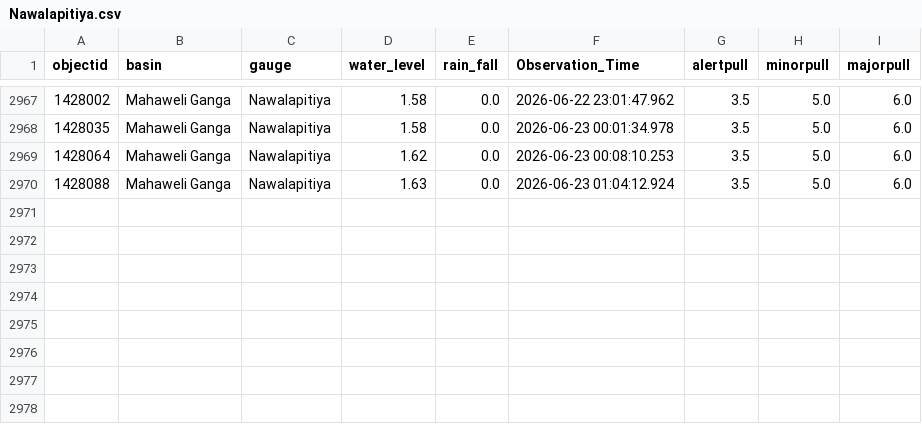
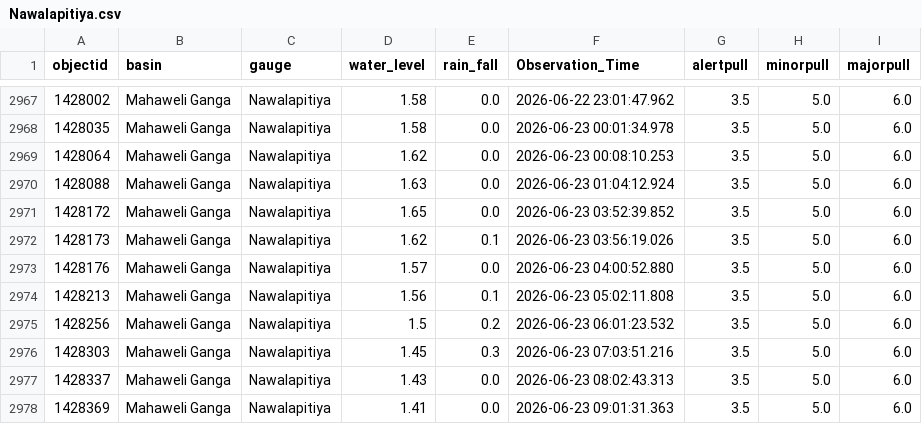
Before and after one commit to hhumal/Irrigation-Dept-Manual-River-Gauge-Readings, a CSV file: Station_Rainfall_CSVs/Nawalapitiya.csv, drawn as a sheet; only a part is shown, gaps mark what is left out.

```diff
--- a/Station_Rainfall_CSVs/Nawalapitiya.csv
+++ b/Station_Rainfall_CSVs/Nawalapitiya.csv
@@ -2970 +2970,9 @@ objectid,basin,gauge,water_level,rain_fall,Observation_Time,alertpull,minorpull,
 1428088,Mahaweli Ganga,Nawalapitiya,1.63,0.0,2026-06-23 01:04:12.924,3.5,5.0,6.0
+1428172,Mahaweli Ganga,Nawalapitiya,1.65,0.0,2026-06-23 03:52:39.852,3.5,5.0,6.0
+1428173,Mahaweli Ganga,Nawalapitiya,1.62,0.1,2026-06-23 03:56:19.026,3.5,5.0,6.0
+1428176,Mahaweli Ganga,Nawalapitiya,1.57,0.0,2026-06-23 04:00:52.880,3.5,5.0,6.0
+1428213,Mahaweli Ganga,Nawalapitiya,1.56,0.1,2026-06-23 05:02:11.808,3.5,5.0,6.0
+1428256,Mahaweli Ganga,Nawalapitiya,1.5,0.2,2026-06-23 06:01:23.532,3.5,5.0,6.0
+1428303,Mahaweli Ganga,Nawalapitiya,1.45,0.3,2026-06-23 07:03:51.216,3.5,5.0,6.0
+1428337,Mahaweli Ganga,Nawalapitiya,1.43,0.0,2026-06-23 08:02:43.313,3.5,5.0,6.0
+1428369,Mahaweli Ganga,Nawalapitiya,1.41,0.0,2026-06-23 09:01:31.363,3.5,5.0,6.0
```
Also changed, not shown: Station_Rainfall_CSVs/Deraniyagala.csv, Station_Rainfall_CSVs/Glencourse.csv, 37 other files.
